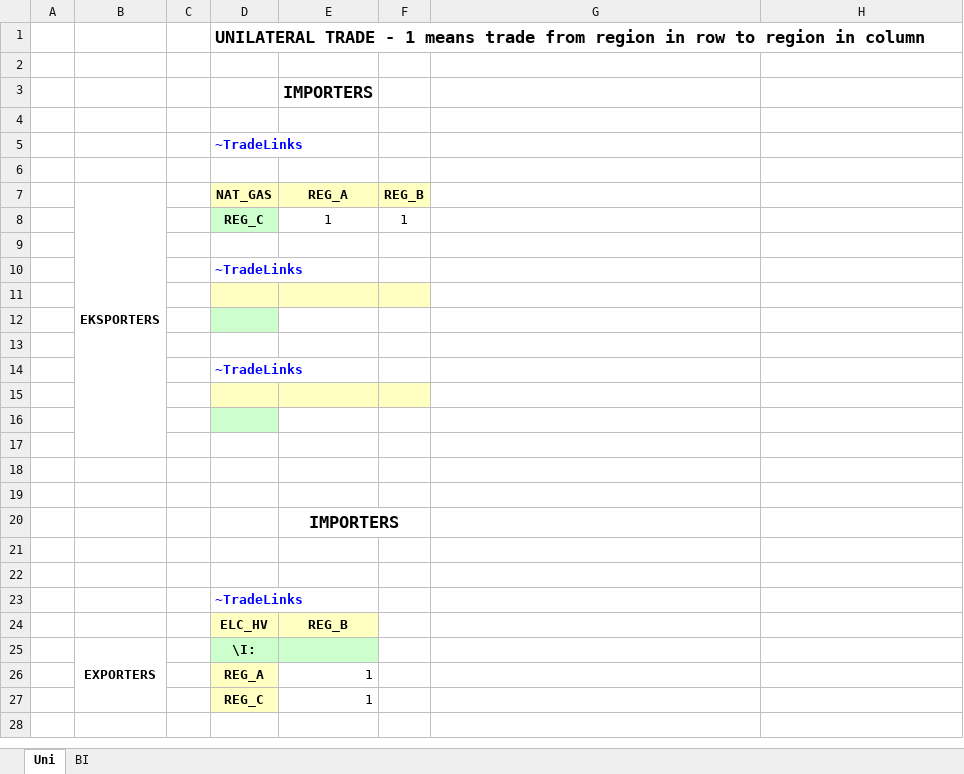
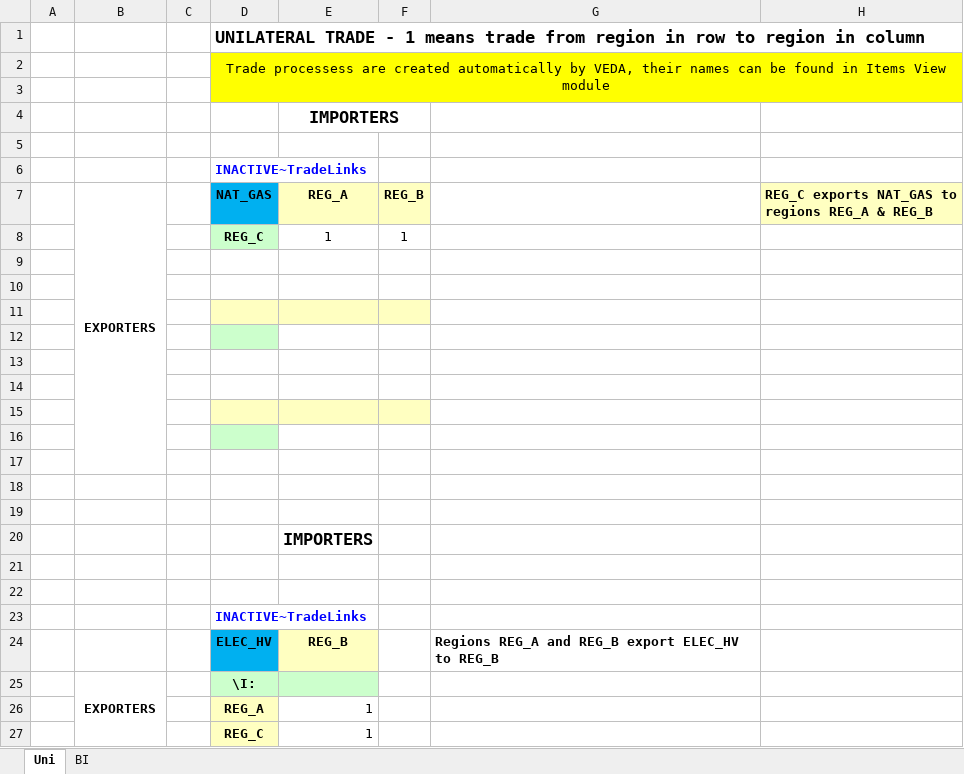
Before and after one commit to makracz/Vedaonline, an Excel workbook: SuppXLS/Trades/ScenTrade__Trade_Links.xlsx, sheet Uni, drawn as a sheet; values as stored, in another font and other column widths than the file's, no borders; removed rows and columns are numbered as before the commit, all else as after; the diff names each change by its address in the sheet, - before the commit and + after, or states it on an @@ line.

```diff
--- a/SuppXLS/Trades/ScenTrade__Trade_Links.xlsx (sheet Uni)
+++ b/SuppXLS/Trades/ScenTrade__Trade_Links.xlsx (sheet Uni)
+row 2:  |  |  | Trade processess are created automatically by VEDA, their names can be found in Items View module
-D3:H3 fill: none
+D3:H3 fill: #FFFF00
-E4 alignment: left
+E4 alignment: center
+E4:F4 merged
-D6 (NAT_GAS): ~TradeLinks
+D6 (NAT_GAS): INACTIVE~TradeLinks
-row 6: (empty)
-B7: EKSPORTERS
+B7: EXPORTERS
-D7 fill: #FFFFC1
+D7 fill: #00B0F0
-H7: (empty)
+H7: REG_C exports NAT_GAS to regions REG_A & REG_B
-H7 fill: none
+H7 fill: #FFFFC1
-row 9: (empty)
-row 10:  |  |  | ~TradeLinks
-D9:F9 fill: #FFFFC1
+D9:F9 fill: none
-D10 fill: #CCFFCC
+D10 fill: none
-D11:F11 fill: none
+D11:F11 fill: #FFFFC1
-D12 (NAT_GAS): ~TradeLinks
+D12 (NAT_GAS): (empty)
-D12 fill: none
+D12 fill: #CCFFCC
+row 13: (empty)
+row 14: (empty)
-E20 alignment: center
+E20 alignment: left
-E20:F20 merged
-D23 (NAT_GAS): ~TradeLinks
+D23 (NAT_GAS): INACTIVE~TradeLinks
-D24 (NAT_GAS): ELC_HV
+D24 (NAT_GAS): ELEC_HV
-D24 fill: #FFFFC1
+D24 fill: #00B0F0
-G24: (empty)
+G24: Regions REG_A and REG_B export ELEC_HV to REG_B
```
Also changed, not shown: sheet BI, charts or pictures, SuppXLS/Scen_AF_SOLAR.xlsx, SuppXLS/Scen_COM_FR_ELE.xlsx, 9 other files.
